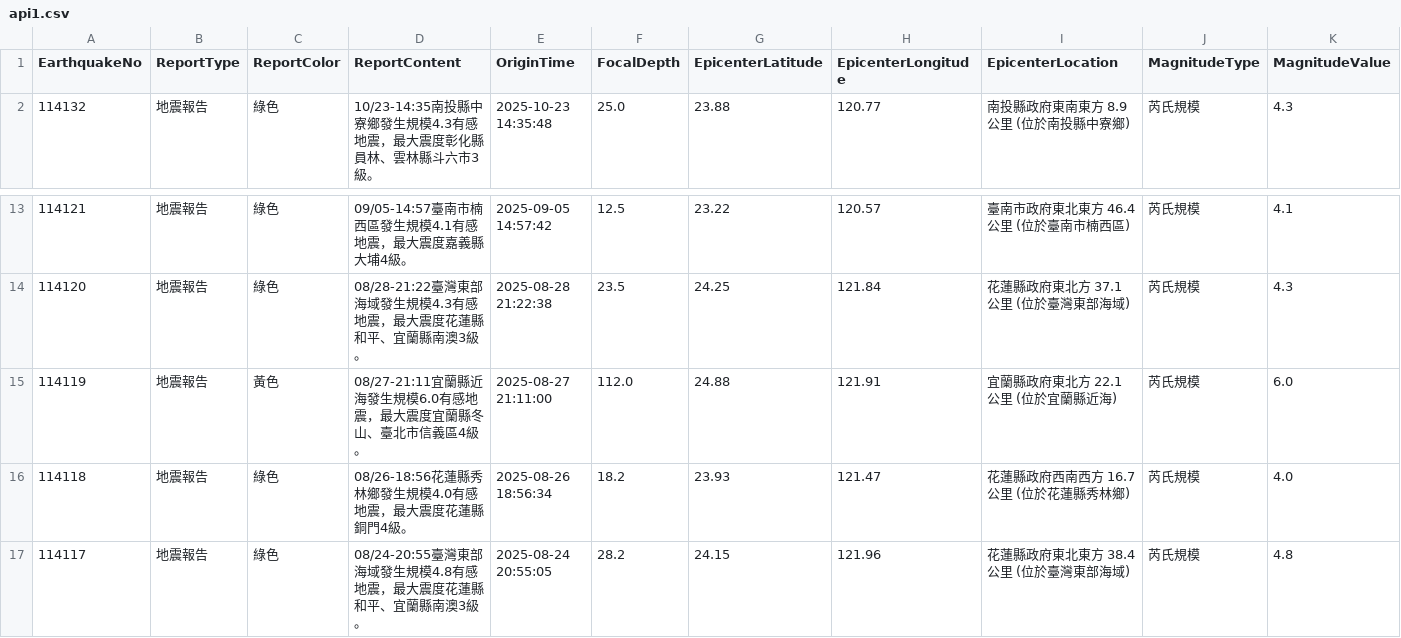
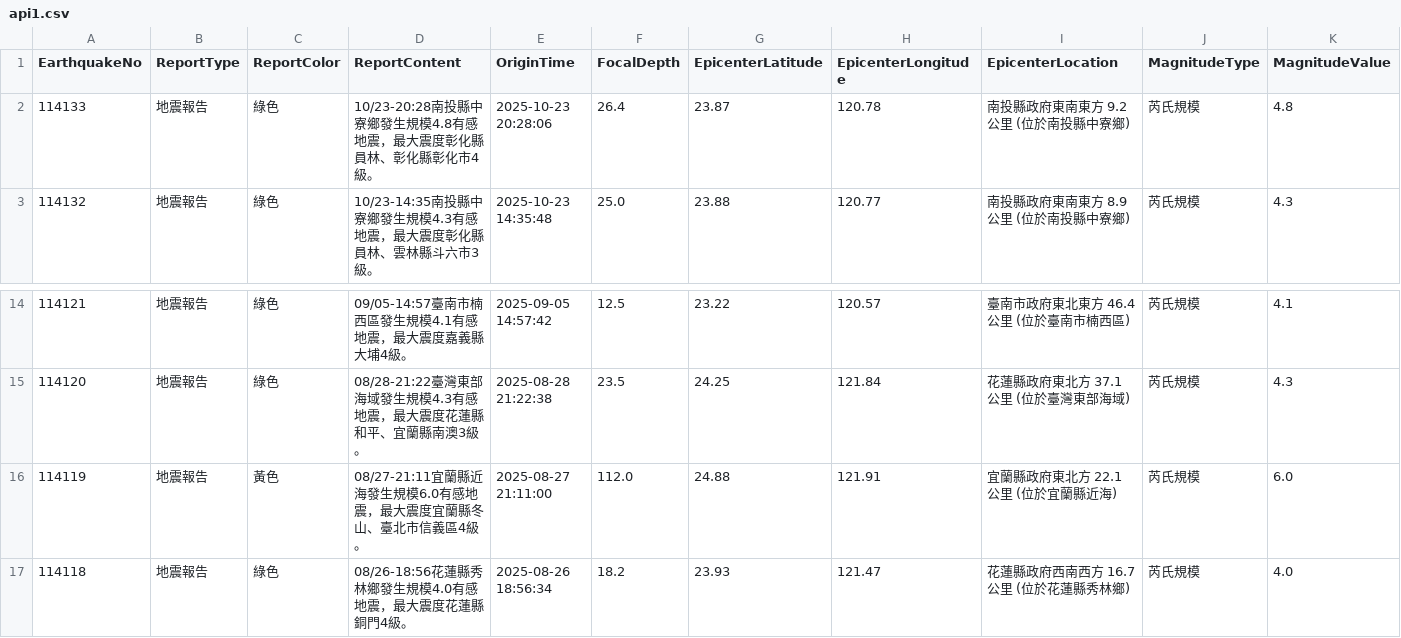
Before and after one commit to FatFang/crawler, a CSV file: api1.csv, drawn as a sheet; only a part is shown, gaps mark what is left out; removed rows and columns are numbered as before the commit, all else as after; rows hold the shown columns only; the diff names each change by its address in the sheet, - before the commit and + after, or states it on an @@ line.

Commit message:
Update api1.csv by bot

```diff
--- a/api1.csv
+++ b/api1.csv
+row 2: 114133 | 地震報告 | 綠色 | 10/23-20:28南投縣中寮鄉發生規模4.8有感地震，最大震度彰化縣員林、彰化縣彰化市4級。 | 2025-10-23 20:28:06 | 26.4 | 23.87 | 120.78 | 南投縣政府東南東方 9.2 公里 (位於南投縣中寮鄉) | 芮氏規模 | 4.8
-row 17: 114117 | 地震報告 | 綠色 | 08/24-20:55臺灣東部海域發生規模4.8有感地震，最大震度花蓮縣和平、宜蘭縣南澳3級。 | 2025-08-24 20:55:05 | 28.2 | 24.15 | 121.96 | 花蓮縣政府東北東方 38.4 公里 (位於臺灣東部海域) | 芮氏規模 | 4.8
```
